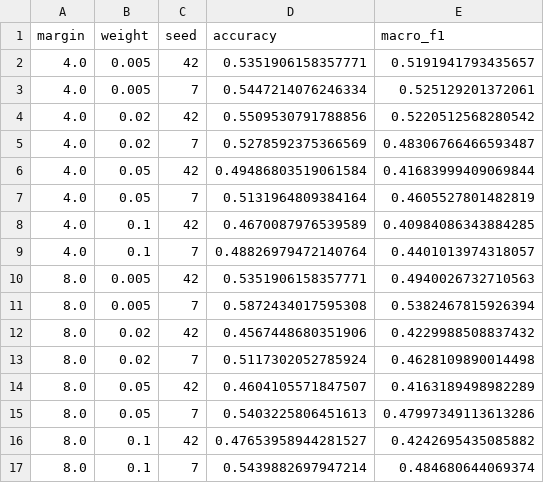
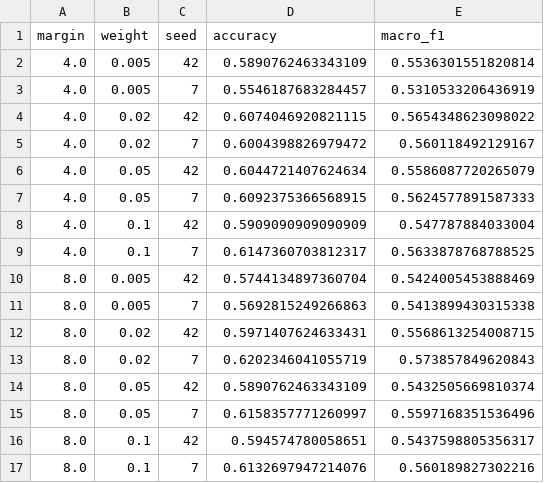
Before and after one commit to wangyisong-njust/code2, a CSV file: outputs/pu_disc_sweep/results/sweep.csv, drawn as a sheet; only a part is shown; the diff covers the shown part only.

Commit message:
Refresh reproducible results and delivery docs

```diff
--- a/outputs/pu_disc_sweep/results/sweep.csv
+++ b/outputs/pu_disc_sweep/results/sweep.csv
@@ -1,17 +1,17 @@
 margin,weight,seed,accuracy,macro_f1
-4.0,0.005,42,0.5351906158357771,0.5191941793435657
-4.0,0.005,7,0.5447214076246334,0.525129201372061
-4.0,0.02,42,0.5509530791788856,0.5220512568280542
-4.0,0.02,7,0.5278592375366569,0.48306766466593487
-4.0,0.05,42,0.49486803519061584,0.41683999409069844
-4.0,0.05,7,0.5131964809384164,0.4605527801482819
-4.0,0.1,42,0.4670087976539589,0.40984086343884285
-4.0,0.1,7,0.48826979472140764,0.4401013974318057
-8.0,0.005,42,0.5351906158357771,0.4940026732710563
-8.0,0.005,7,0.5872434017595308,0.5382467815926394
-8.0,0.02,42,0.4567448680351906,0.4229988508837432
-8.0,0.02,7,0.5117302052785924,0.4628109890014498
-8.0,0.05,42,0.4604105571847507,0.4163189498982289
-8.0,0.05,7,0.5403225806451613,0.47997349113613286
-8.0,0.1,42,0.47653958944281527,0.4242695435085882
-8.0,0.1,7,0.5439882697947214,0.484680644069374
+4.0,0.005,42,0.5890762463343109,0.5536301551820814
+4.0,0.005,7,0.5546187683284457,0.5310533206436919
+4.0,0.02,42,0.6074046920821115,0.5654348623098022
+4.0,0.02,7,0.6004398826979472,0.560118492129167
+4.0,0.05,42,0.6044721407624634,0.5586087720265079
+4.0,0.05,7,0.6092375366568915,0.5624577891587333
+4.0,0.1,42,0.5909090909090909,0.547787884033004
+4.0,0.1,7,0.6147360703812317,0.5633878768788525
+8.0,0.005,42,0.5744134897360704,0.5424005453888469
+8.0,0.005,7,0.5692815249266863,0.5413899430315338
+8.0,0.02,42,0.5971407624633431,0.5568613254008715
+8.0,0.02,7,0.6202346041055719,0.573857849620843
+8.0,0.05,42,0.5890762463343109,0.5432505669810374
+8.0,0.05,7,0.6158357771260997,0.5597168351536496
+8.0,0.1,42,0.594574780058651,0.5437598805356317
+8.0,0.1,7,0.6132697947214076,0.560189827302216
```
Also changed, not shown: 32 edited cells elsewhere in this file, outputs/pu_disc_sweep/results/sweep_agg.csv, outputs/pu_module_ablation/results/summary.csv, 25 other files.
